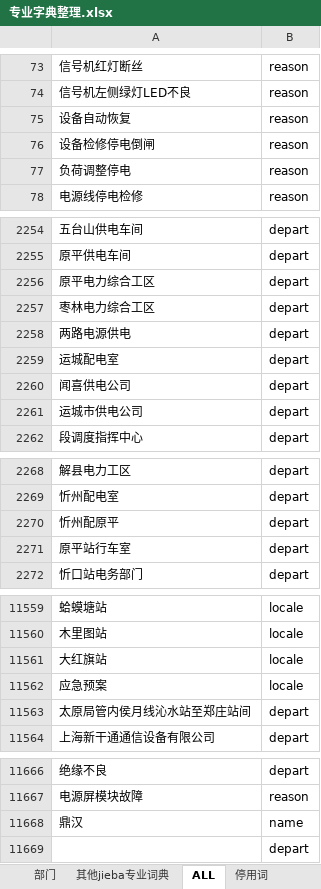
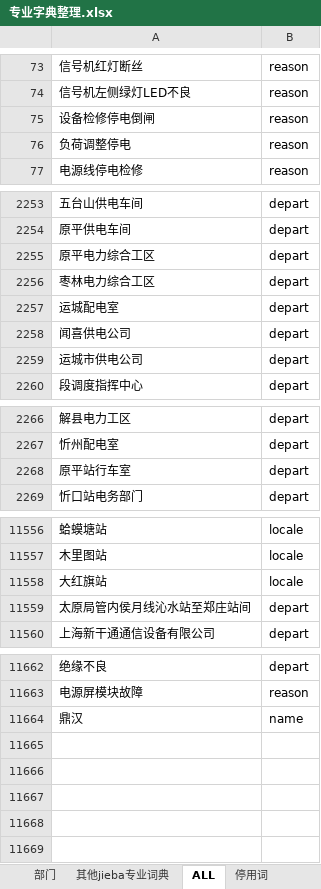
Before and after one commit to tokings/cars-corenlp, an Excel workbook: http-api/src/main/resources/专业字典整理.xlsx, sheet ALL, drawn as a sheet; only a part is shown, gaps mark what is left out; values as stored, in another font and other column widths than the file's, no borders; the diff names each change by its address in the sheet, - before the commit and + after, or states it on an @@ line.

```diff
--- a/http-api/src/main/resources/专业字典整理.xlsx (sheet ALL)
+++ b/http-api/src/main/resources/专业字典整理.xlsx (sheet ALL)
-row 75: 设备自动恢复 | reason
-row 2258: 两路电源供电 | depart
-row 2270: 忻州配原平 | depart
-row 11562: 应急预案 | locale
-row 11669:  | depart
```
Also changed, not shown: sheet 停用词, sheet 部门, sheet 事故原因, 2 other files.
